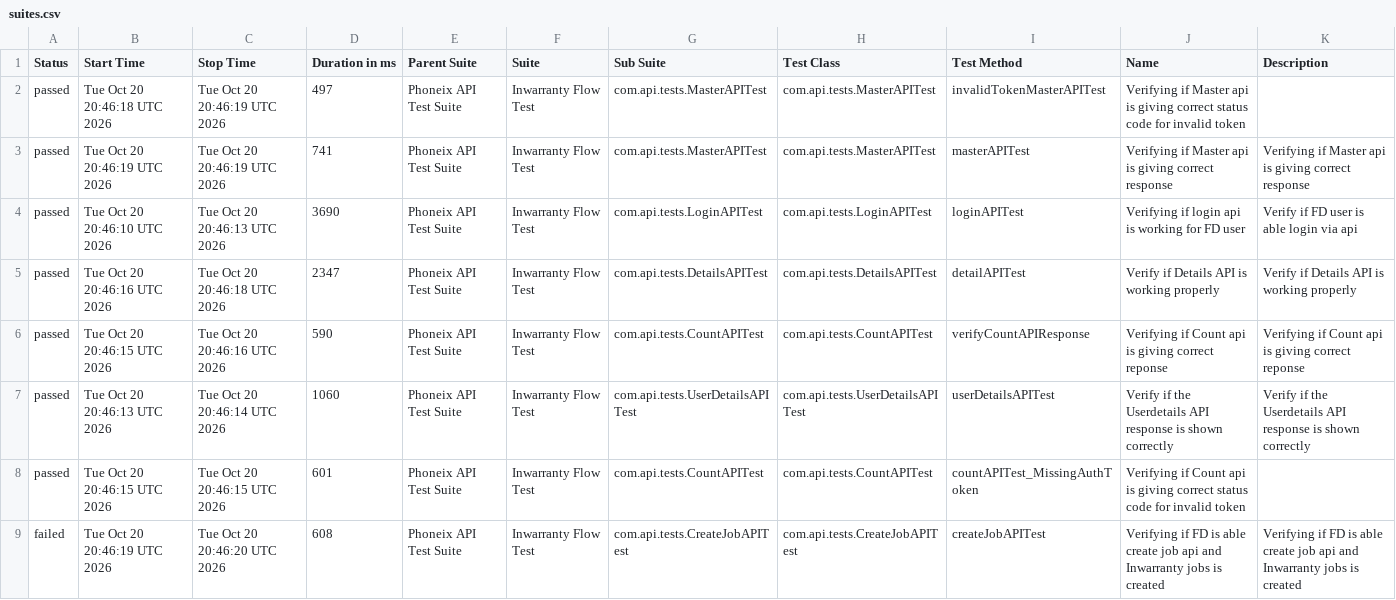
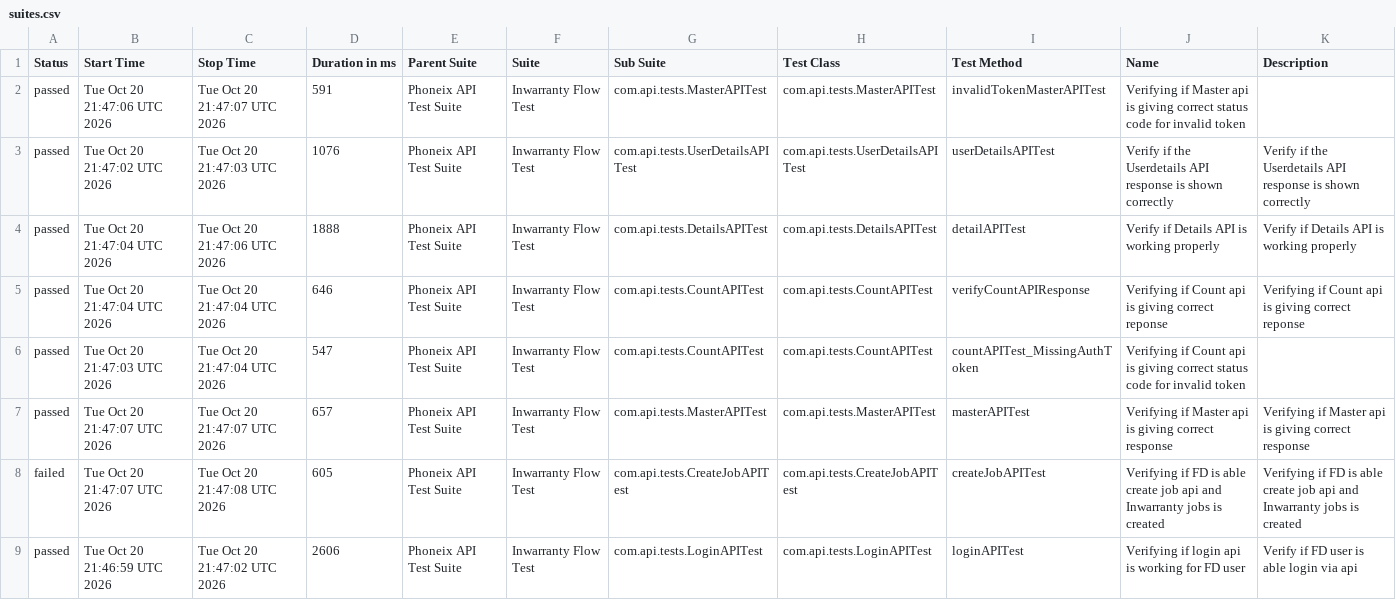
Before and after one commit to syed-sabir75/PhonexTestAutomationFramework, a CSV file: data/suites.csv, drawn as a sheet.

```diff
--- a/data/suites.csv
+++ b/data/suites.csv
@@ -1,9 +1,9 @@
 "Status","Start Time","Stop Time","Duration in ms","Parent Suite","Suite","Sub Suite","Test Class","Test Method","Name","Description"
-"passed","Tue Oct 20 20:46:18 UTC 2026","Tue Oct 20 20:46:19 UTC 2026","497","Phoneix API Test Suite","Inwarranty Flow Test","com.api.tests.MasterAPITest","com.api.tests.MasterAPITest","invalidTokenMasterAPITest","Verifying if Master api is giving correct status code for invalid token",""
-"passed","Tue Oct 20 20:46:19 UTC 2026","Tue Oct 20 20:46:19 UTC 2026","741","Phoneix API Test Suite","Inwarranty Flow Test","com.api.tests.MasterAPITest","com.api.tests.MasterAPITest","masterAPITest","Verifying if Master api is giving correct response","Verifying if Master api is giving correct response"
-"passed","Tue Oct 20 20:46:10 UTC 2026","Tue Oct 20 20:46:13 UTC 2026","3690","Phoneix API Test Suite","Inwarranty Flow Test","com.api.tests.LoginAPITest","com.api.tests.LoginAPITest","loginAPITest","Verifying if login api is working for FD user","Verify if FD user is able login via api"
-"passed","Tue Oct 20 20:46:16 UTC 2026","Tue Oct 20 20:46:18 UTC 2026","2347","Phoneix API Test Suite","Inwarranty Flow Test","com.api.tests.DetailsAPITest","com.api.tests.DetailsAPITest","detailAPITest","Verify if Details API is working properly","Verify if Details API is working properly"
-"passed","Tue Oct 20 20:46:15 UTC 2026","Tue Oct 20 20:46:16 UTC 2026","590","Phoneix API Test Suite","Inwarranty Flow Test","com.api.tests.CountAPITest","com.api.tests.CountAPITest","verifyCountAPIResponse","Verifying if Count api is giving correct reponse","Verifying if Count api is giving correct reponse"
-"passed","Tue Oct 20 20:46:13 UTC 2026","Tue Oct 20 20:46:14 UTC 2026","1060","Phoneix API Test Suite","Inwarranty Flow Test","com.api.tests.UserDetailsAPITest","com.api.tests.UserDetailsAPITest","userDetailsAPITest","Verify if the Userdetails API response is shown correctly","Verify if the Userdetails API response is shown correctly"
-"passed","Tue Oct 20 20:46:15 UTC 2026","Tue Oct 20 20:46:15 UTC 2026","601","Phoneix API Test Suite","Inwarranty Flow Test","com.api.tests.CountAPITest","com.api.tests.CountAPITest","countAPITest_MissingAuthToken","Verifying if Count api is giving correct status code for invalid token",""
-"failed","Tue Oct 20 20:46:19 UTC 2026","Tue Oct 20 20:46:20 UTC 2026","608","Phoneix API Test Suite","Inwarranty Flow Test","com.api.tests.CreateJobAPITest","com.api.tests.CreateJobAPITest","createJobAPITest","Verifying if FD is able create job api and Inwarranty jobs is created","Verifying if FD is able create job api and Inwarranty jobs is created"
+"passed","Tue Oct 20 21:47:06 UTC 2026","Tue Oct 20 21:47:07 UTC 2026","591","Phoneix API Test Suite","Inwarranty Flow Test","com.api.tests.MasterAPITest","com.api.tests.MasterAPITest","invalidTokenMasterAPITest","Verifying if Master api is giving correct status code for invalid token",""
+"passed","Tue Oct 20 21:47:02 UTC 2026","Tue Oct 20 21:47:03 UTC 2026","1076","Phoneix API Test Suite","Inwarranty Flow Test","com.api.tests.UserDetailsAPITest","com.api.tests.UserDetailsAPITest","userDetailsAPITest","Verify if the Userdetails API response is shown correctly","Verify if the Userdetails API response is shown correctly"
+"passed","Tue Oct 20 21:47:04 UTC 2026","Tue Oct 20 21:47:06 UTC 2026","1888","Phoneix API Test Suite","Inwarranty Flow Test","com.api.tests.DetailsAPITest","com.api.tests.DetailsAPITest","detailAPITest","Verify if Details API is working properly","Verify if Details API is working properly"
+"passed","Tue Oct 20 21:47:04 UTC 2026","Tue Oct 20 21:47:04 UTC 2026","646","Phoneix API Test Suite","Inwarranty Flow Test","com.api.tests.CountAPITest","com.api.tests.CountAPITest","verifyCountAPIResponse","Verifying if Count api is giving correct reponse","Verifying if Count api is giving correct reponse"
+"passed","Tue Oct 20 21:47:03 UTC 2026","Tue Oct 20 21:47:04 UTC 2026","547","Phoneix API Test Suite","Inwarranty Flow Test","com.api.tests.CountAPITest","com.api.tests.CountAPITest","countAPITest_MissingAuthToken","Verifying if Count api is giving correct status code for invalid token",""
+"passed","Tue Oct 20 21:47:07 UTC 2026","Tue Oct 20 21:47:07 UTC 2026","657","Phoneix API Test Suite","Inwarranty Flow Test","com.api.tests.MasterAPITest","com.api.tests.MasterAPITest","masterAPITest","Verifying if Master api is giving correct response","Verifying if Master api is giving correct response"
+"failed","Tue Oct 20 21:47:07 UTC 2026","Tue Oct 20 21:47:08 UTC 2026","605","Phoneix API Test Suite","Inwarranty Flow Test","com.api.tests.CreateJobAPITest","com.api.tests.CreateJobAPITest","createJobAPITest","Verifying if FD is able create job api and Inwarranty jobs is created","Verifying if FD is able create job api and Inwarranty jobs is created"
+"passed","Tue Oct 20 21:46:59 UTC 2026","Tue Oct 20 21:47:02 UTC 2026","2606","Phoneix API Test Suite","Inwarranty Flow Test","com.api.tests.LoginAPITest","com.api.tests.LoginAPITest","loginAPITest","Verifying if login api is working for FD user","Verify if FD user is able login via api"
```
Also changed, not shown: data/behaviors.csv, 51 other files.
